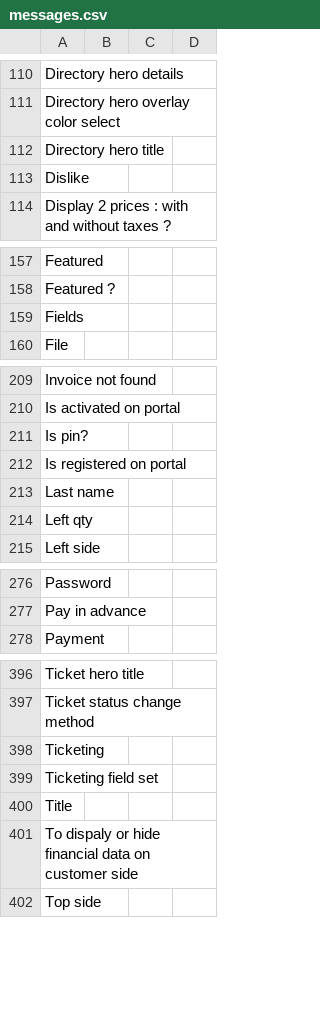
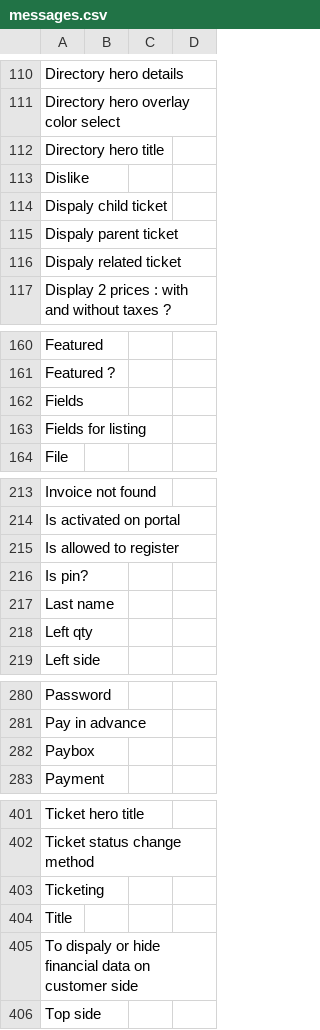
Before and after one commit to axelor/axelor-portal, a CSV file: src/main/resources/i18n/messages.csv, drawn as a sheet; only a part is shown, gaps mark what is left out; removed rows and columns are numbered as before the commit, all else as after; the diff covers the shown part only; the diff names each change by its address in the sheet, - before the commit and + after, or states it on an @@ line.

Commit message:
RM#92594 Fields to diplay related tickets

```diff
--- a/src/main/resources/i18n/messages.csv
+++ b/src/main/resources/i18n/messages.csv
+row 114: Dispaly child ticket
+row 115: Dispaly parent ticket
+row 116: Dispaly related ticket
+row 163: Fields for listing
+row 215: Is allowed to register
-row 212: Is registered on portal
+row 282: Paybox
-row 399: Ticketing field set
```
Also changed, not shown: 1 removed row elsewhere in this file, src/main/resources/i18n/messages_en.csv, src/main/resources/i18n/messages_fr.csv, 2 other files.
